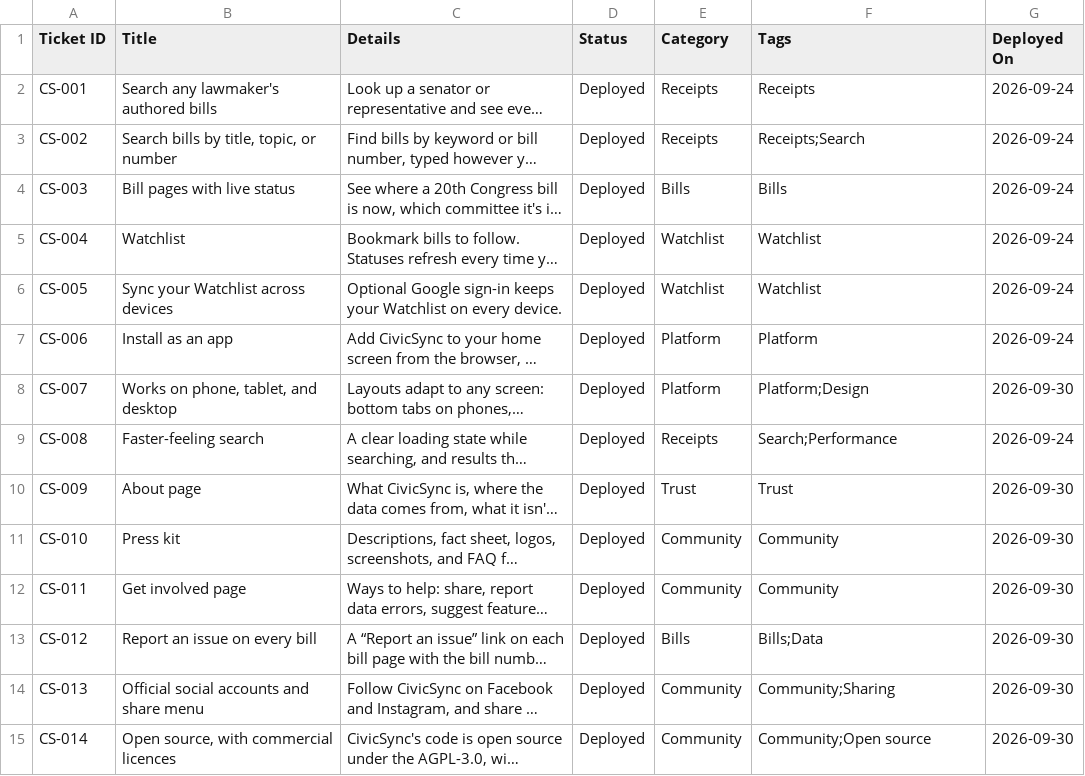
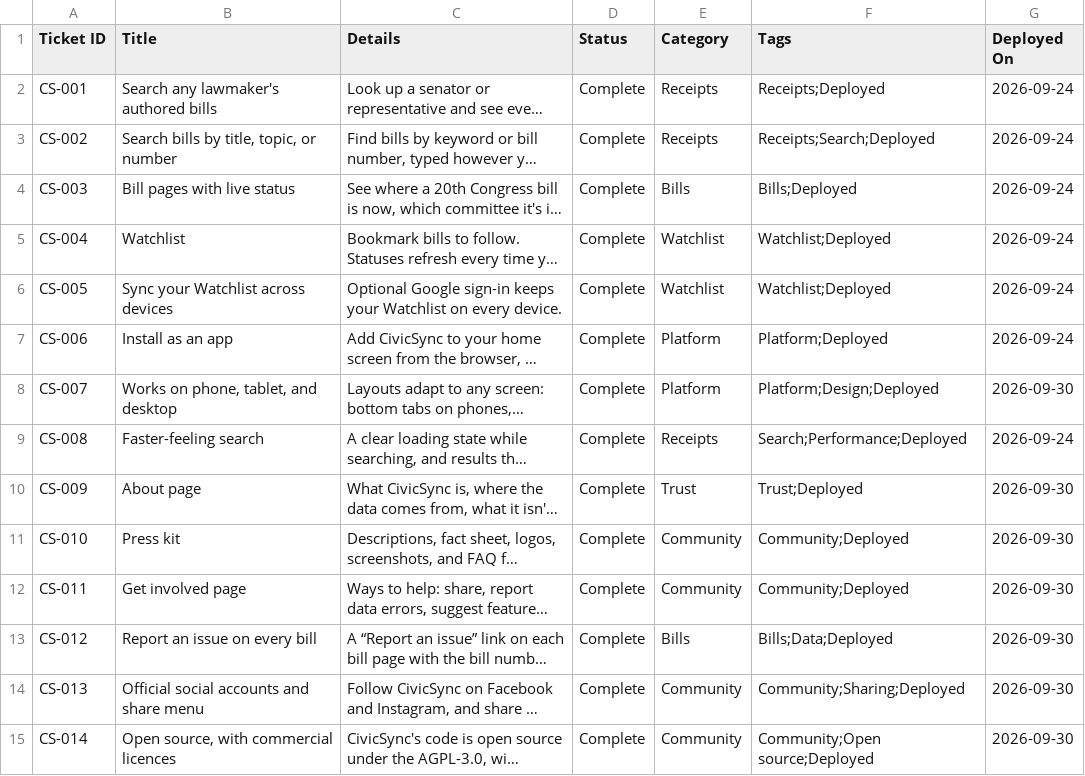
Before and after one commit to joalroselin/civicsync-ph, a CSV file: docs/roadmap-canny.csv, drawn as a sheet; only a part is shown; long unchanged cells end in …; the diff covers the shown part only; the diff names each change by its address in the sheet, - before the commit and + after, or states it on an @@ line.

```diff
--- a/docs/roadmap-canny.csv
+++ b/docs/roadmap-canny.csv
-D2:D15 (Status): Deployed
+D2:D15 (Status): Complete
-F2 (Tags): Receipts
+F2 (Tags): Receipts;Deployed
-F3 (Tags): Receipts;Search
+F3 (Tags): Receipts;Search;Deployed
-F4 (Tags): Bills
+F4 (Tags): Bills;Deployed
-F5:F6 (Tags): Watchlist
+F5:F6 (Tags): Watchlist;Deployed
-F7 (Tags): Platform
+F7 (Tags): Platform;Deployed
-F8 (Tags): Platform;Design
+F8 (Tags): Platform;Design;Deployed
-F9 (Tags): Search;Performance
+F9 (Tags): Search;Performance;Deployed
-F10 (Tags): Trust
+F10 (Tags): Trust;Deployed
-F11:F12 (Tags): Community
+F11:F12 (Tags): Community;Deployed
-F13 (Tags): Bills;Data
+F13 (Tags): Bills;Data;Deployed
-F14 (Tags): Community;Sharing
+F14 (Tags): Community;Sharing;Deployed
-F15 (Tags): Community;Open source
+F15 (Tags): Community;Open source;Deployed
```
Also changed, not shown: 37 edited cells elsewhere in this file, 1 other file.
